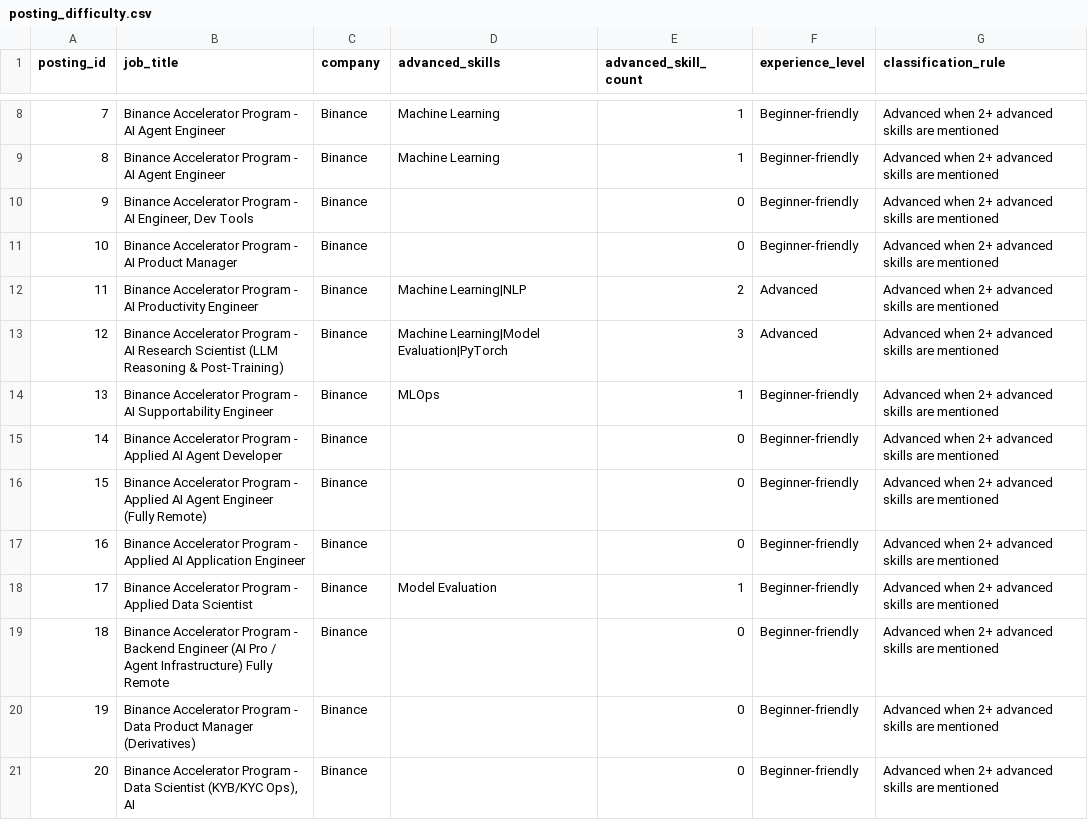
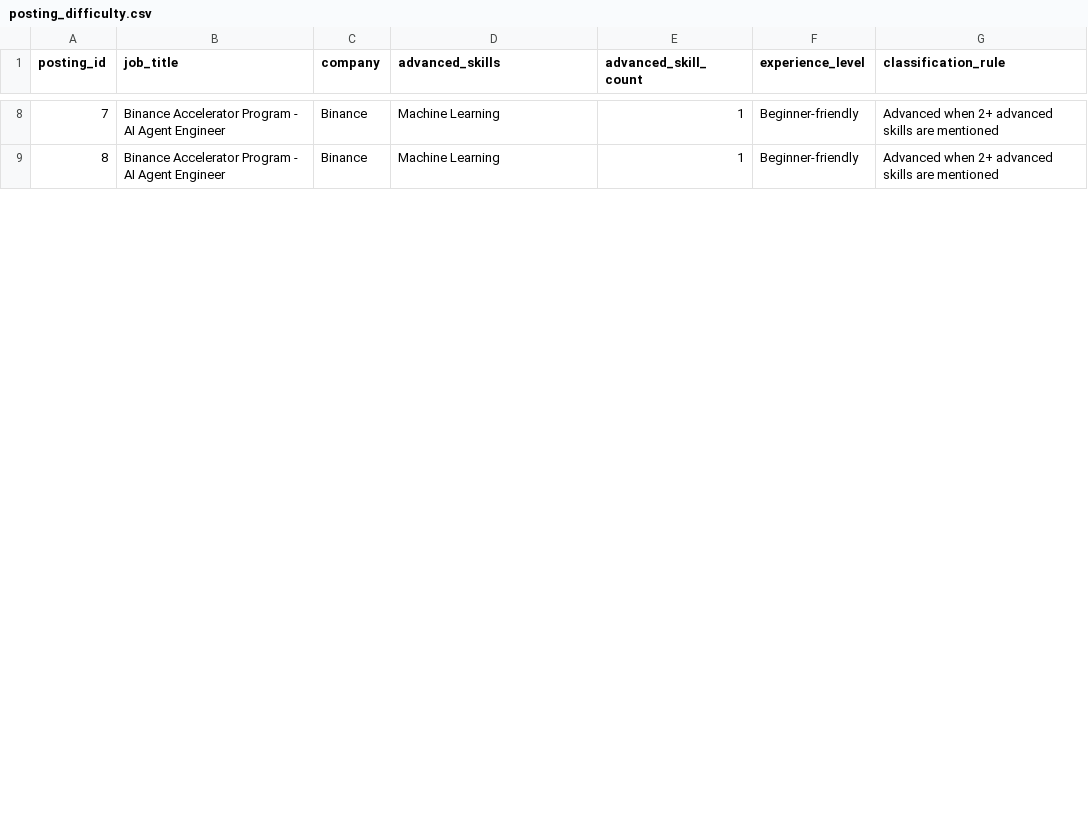
Before and after one commit to adarshcm28/Internship-Skill-Analyzer, a CSV file: data/processed/analysis/posting_difficulty.csv, drawn as a sheet; only a part is shown, gaps mark what is left out; removed rows and columns are numbered as before the commit, all else as after; the diff covers the shown part only; the diff names each change by its address in the sheet, - before the commit and + after, or states it on an @@ line.

Commit message:
Limit postings per company for balanced analysis

```diff
--- a/data/processed/analysis/posting_difficulty.csv
+++ b/data/processed/analysis/posting_difficulty.csv
-row 10: 9 | Binance Accelerator Program - AI Engineer, Dev Tools | Binance |  | 0 | Beginner-friendly | Advanced when 2+ advanced skills are mentioned
-row 11: 10 | Binance Accelerator Program - AI Product Manager | Binance |  | 0 | Beginner-friendly | Advanced when 2+ advanced skills are mentioned
-row 12: 11 | Binance Accelerator Program - AI Productivity Engineer | Binance | Machine Learning|NLP | 2 | Advanced | Advanced when 2+ advanced skills are mentioned
-row 13: 12 | Binance Accelerator Program - AI Research Scientist (LLM Reasoning & Post-Training) | Binance | Machine Learning|Model Evaluation|PyTorch | 3 | Advanced | Advanced when 2+ advanced skills are mentioned
-row 14: 13 | Binance Accelerator Program - AI Supportability Engineer | Binance | MLOps | 1 | Beginner-friendly | Advanced when 2+ advanced skills are mentioned
-row 15: 14 | Binance Accelerator Program - Applied AI Agent Developer | Binance |  | 0 | Beginner-friendly | Advanced when 2+ advanced skills are mentioned
-row 16: 15 | Binance Accelerator Program - Applied AI Agent Engineer (Fully Remote) | Binance |  | 0 | Beginner-friendly | Advanced when 2+ advanced skills are mentioned
-row 17: 16 | Binance Accelerator Program - Applied AI Application Engineer | Binance |  | 0 | Beginner-friendly | Advanced when 2+ advanced skills are mentioned
-row 18: 17 | Binance Accelerator Program - Applied Data Scientist | Binance | Model Evaluation | 1 | Beginner-friendly | Advanced when 2+ advanced skills are mentioned
-row 19: 18 | Binance Accelerator Program - Backend Engineer (AI Pro / Agent Infrastructure) Fully Remote | Binance |  | 0 | Beginner-friendly | Advanced when 2+ advanced skills are mentioned
-row 20: 19 | Binance Accelerator Program - Data Product Manager (Derivatives) | Binance |  | 0 | Beginner-friendly | Advanced when 2+ advanced skills are mentioned
-row 21: 20 | Binance Accelerator Program - Data Scientist (KYB/KYC Ops), AI | Binance |  | 0 | Beginner-friendly | Advanced when 2+ advanced skills are mentioned
```
Also changed, not shown: 8 removed rows, 1 moved row and row numbers in column A elsewhere in this file, data/processed/analysis/category_summary.csv, data/processed/analysis/skill_combinations.csv, 13 other files.
